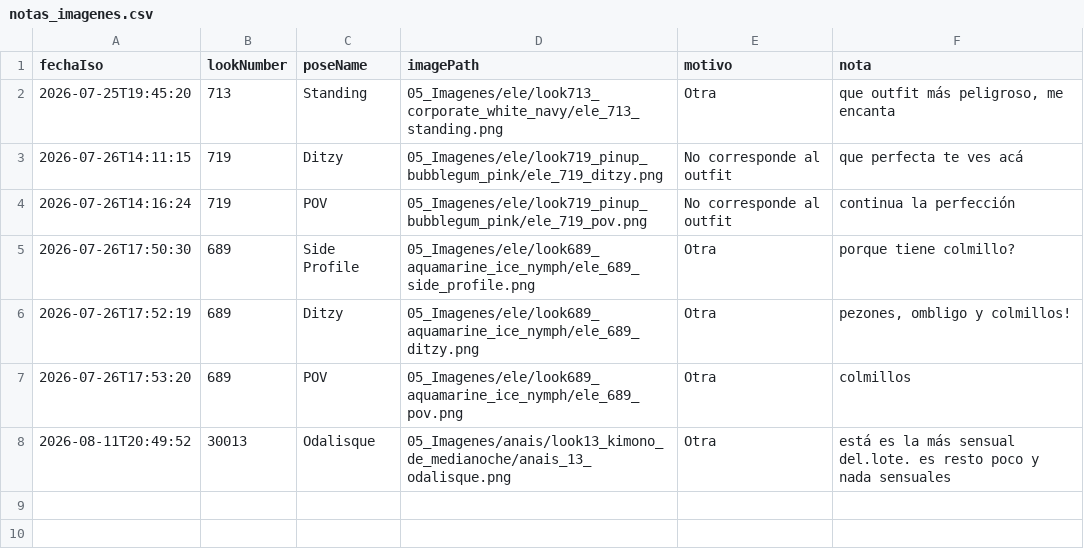
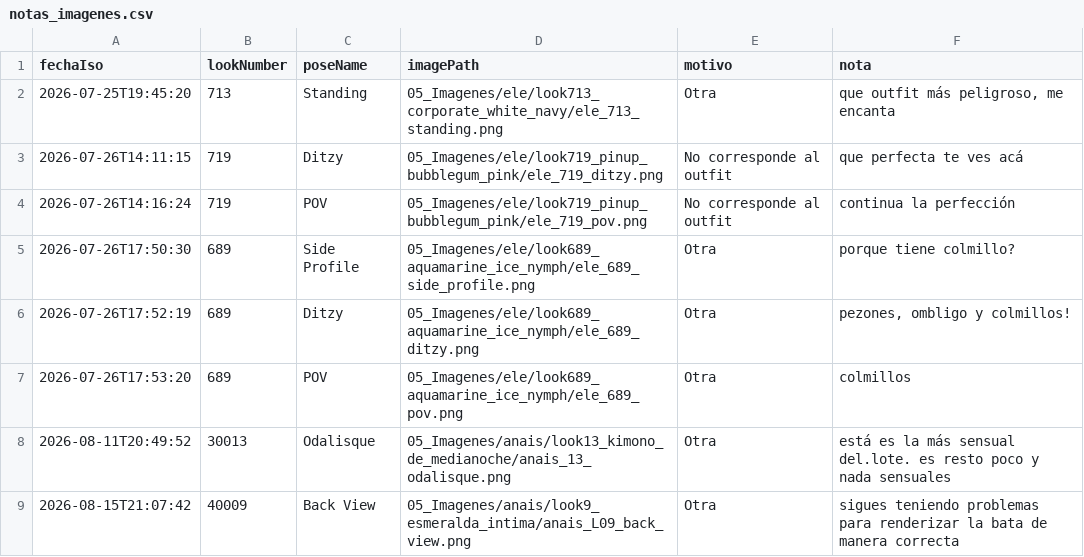
Before and after one commit to farid77cl/LaVouteDAnais, a CSV file: 99_Sistema/notas_imagenes.csv, drawn as a sheet.

Commit message:
Update notas_imagenes.csv

```diff
--- a/99_Sistema/notas_imagenes.csv
+++ b/99_Sistema/notas_imagenes.csv
@@ -8 +8,2 @@ fechaIso,lookNumber,poseName,imagePath,motivo,nota
 2026-08-11T20:49:52,30013,Odalisque,05_Imagenes/anais/look13_kimono_de_medianoche/anais_13_odalisque.png,Otra,"está es la más sensual del.lote. es resto poco y nada sensuales "
+2026-08-15T21:07:42,40009,Back View,05_Imagenes/anais/look9_esmeralda_intima/anais_L09_back_view.png,Otra,"sigues teniendo problemas para renderizar la bata de manera correcta "
```
